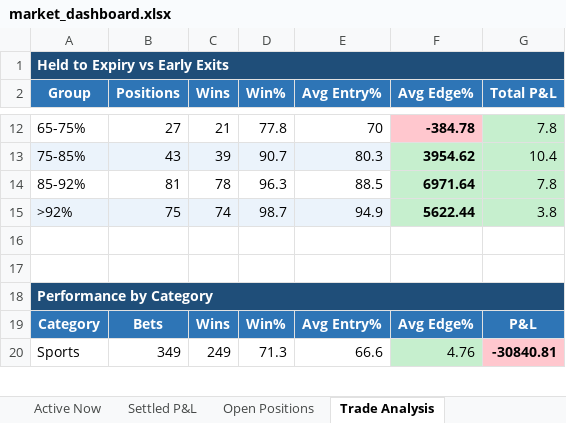
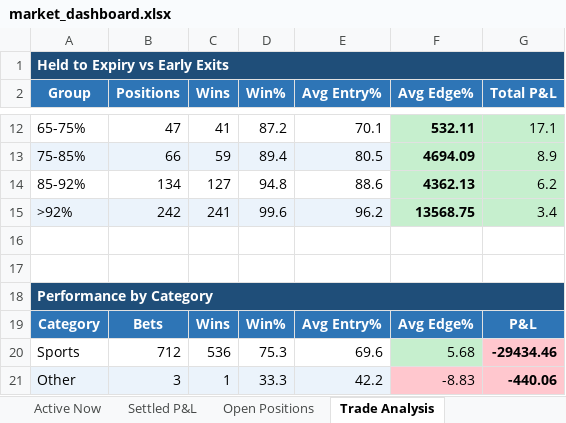
Before and after one commit to kerry-zhang/pykalshi, an Excel workbook: market_dashboard.xlsx, sheet Trade Analysis, drawn as a sheet; only a part is shown, gaps mark what is left out; values as stored, in another font and other column widths than the file's, no borders; charts and pictures not drawn; the diff covers the shown part only; the diff names each change by its address in the sheet, - before the commit and + after, or states it on an @@ line.

```diff
--- a/market_dashboard.xlsx (sheet Trade Analysis)
+++ b/market_dashboard.xlsx (sheet Trade Analysis)
-B12 (Positions): 27
+B12 (Positions): 47
-C12 (Wins): 21
+C12 (Wins): 41
-D12 (Win%): 77.8
+D12 (Win%): 87.2
-E12 (Avg Entry%): 70
+E12 (Avg Entry%): 70.1
-F12 (Avg Edge%): -384.78
+F12 (Avg Edge%): 532.11
-F12 fill: #FFC7CE
+F12 fill: #C6EFCE
-G12 (Total P&L): 7.8
+G12 (Total P&L): 17.1
-B13 (Positions): 43
+B13 (Positions): 66
-C13 (Wins): 39
+C13 (Wins): 59
-D13 (Win%): 90.7
+D13 (Win%): 89.4
-E13 (Avg Entry%): 80.3
+E13 (Avg Entry%): 80.5
-F13 (Avg Edge%): 3954.62
+F13 (Avg Edge%): 4694.09
-G13 (Total P&L): 10.4
+G13 (Total P&L): 8.9
-B14 (Positions): 81
+B14 (Positions): 134
-C14 (Wins): 78
+C14 (Wins): 127
-D14 (Win%): 96.3
+D14 (Win%): 94.8
-E14 (Avg Entry%): 88.5
+E14 (Avg Entry%): 88.6
-F14 (Avg Edge%): 6971.64
+F14 (Avg Edge%): 4362.13
-G14 (Total P&L): 7.8
+G14 (Total P&L): 6.2
-B15 (Positions): 75
+B15 (Positions): 242
-C15 (Wins): 74
+C15 (Wins): 241
-D15 (Win%): 98.7
+D15 (Win%): 99.6
-E15 (Avg Entry%): 94.9
+E15 (Avg Entry%): 96.2
-F15 (Avg Edge%): 5622.44
+F15 (Avg Edge%): 13568.75
-G15 (Total P&L): 3.8
+G15 (Total P&L): 3.4
-B20 (Positions): 349
+B20 (Positions): 712
-C20 (Wins): 249
+C20 (Wins): 536
-D20 (Win%): 71.3
+D20 (Win%): 75.3
-E20 (Avg Entry%): 66.6
+E20 (Avg Entry%): 69.6
-F20 (Avg Edge%): 4.76
+F20 (Avg Edge%): 5.68
-G20 (Total P&L): -30840.81
+G20 (Total P&L): -29434.46
+row 21: Other | 3 | 1 | 33.3 | 42.2 | -8.83 | -440.06
```
Also changed, not shown: 1 added row, 1 removed row, 41 edited cells and cell formats elsewhere in this sheet, sheet Settled P&L, sheet Active Now, sheet Open Positions, sheet Over Time, sheet By Category, charts or pictures, 2 other files.
